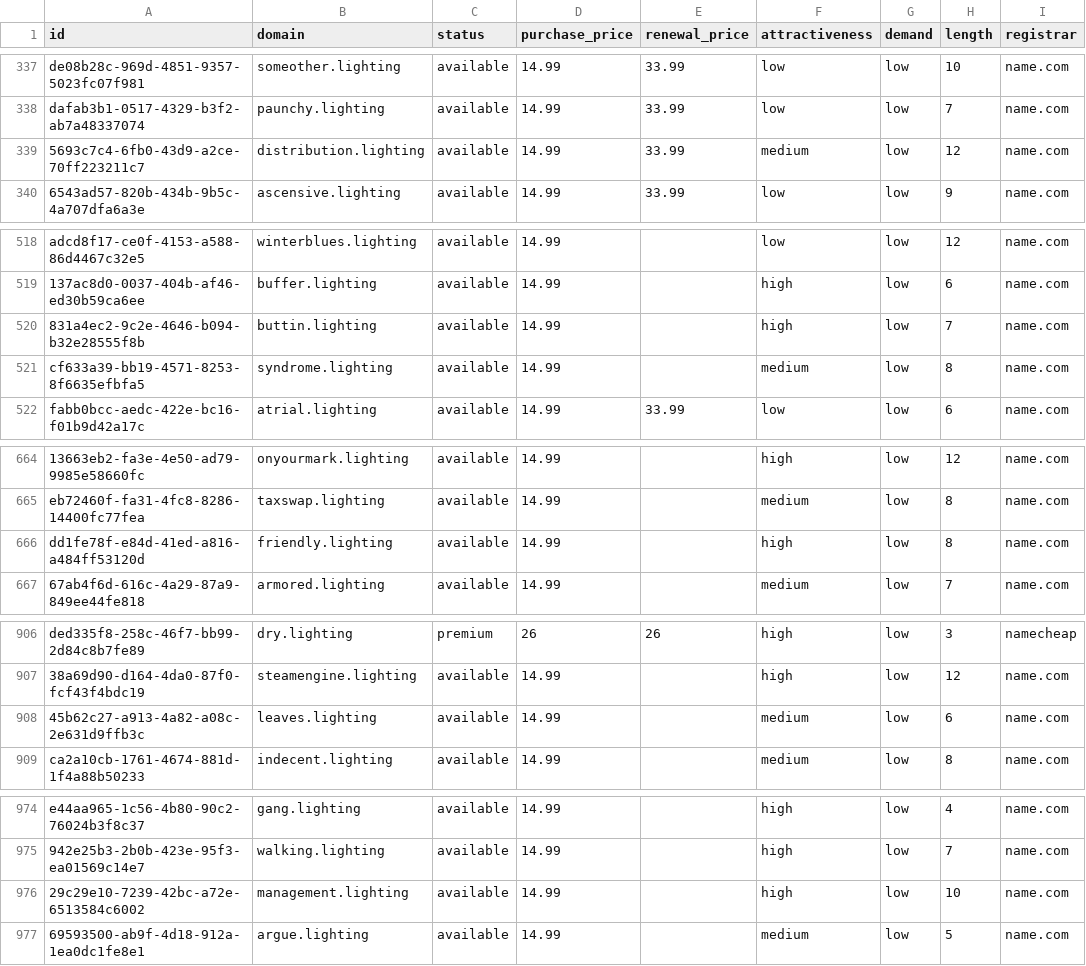
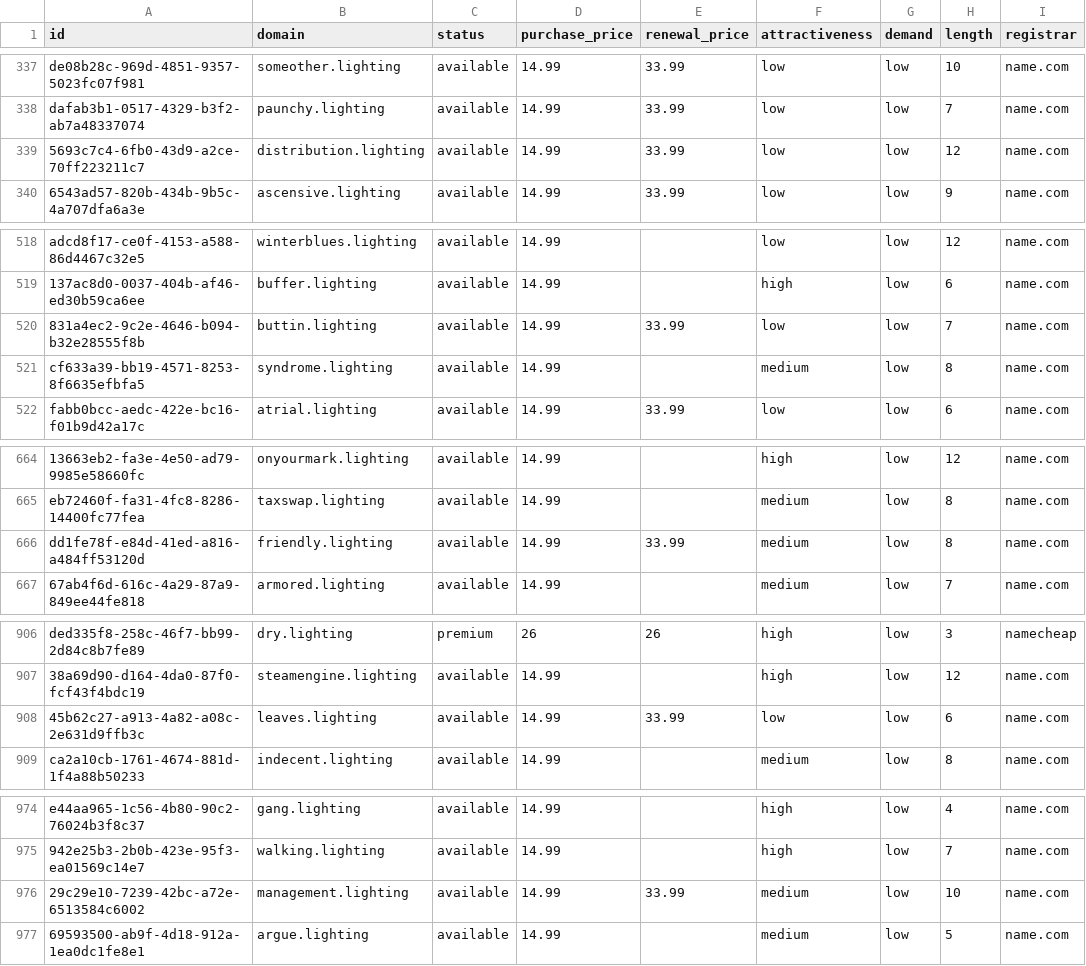
Before and after one commit to UniqueDomains/lighting-oneword-domains, a CSV file: lighting.csv, drawn as a sheet; only a part is shown, gaps mark what is left out; the diff covers the shown part only; the diff names each change by its address in the sheet, - before the commit and + after, or states it on an @@ line.

Commit message:
Domains update

```diff
--- a/lighting.csv
+++ b/lighting.csv
-F339 (attractiveness): medium
+F339 (attractiveness): low
-E520 (renewal_price): (empty)
+E520 (renewal_price): 33.99
-F520 (attractiveness): high
+F520 (attractiveness): low
-E666 (renewal_price): (empty)
+E666 (renewal_price): 33.99
-F666 (attractiveness): high
+F666 (attractiveness): medium
-E908 (renewal_price): (empty)
+E908 (renewal_price): 33.99
-F908 (attractiveness): medium
+F908 (attractiveness): low
-E976 (renewal_price): (empty)
+E976 (renewal_price): 33.99
-F976 (attractiveness): high
+F976 (attractiveness): medium
```
Also changed, not shown: 1 edited cell elsewhere in this file, 4 other files.
